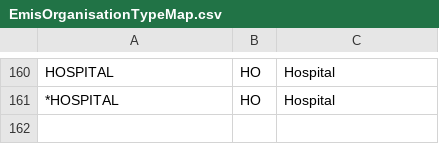
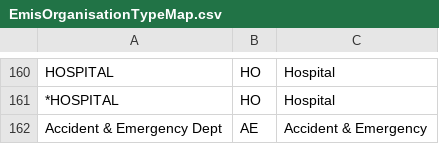
Before and after one commit to endeavourhealth/Transforms, a CSV file: src/main/resources/EmisOrganisationTypeMap.csv, drawn as a sheet; only a part is shown, gaps mark what is left out.

```diff
--- a/src/main/resources/EmisOrganisationTypeMap.csv
+++ b/src/main/resources/EmisOrganisationTypeMap.csv
@@ -161 +161,2 @@
 "*HOSPITAL","HO","Hospital"
+"Accident & Emergency Dept","AE","Accident & Emergency"
```
Also changed, not shown: 1 other file.
